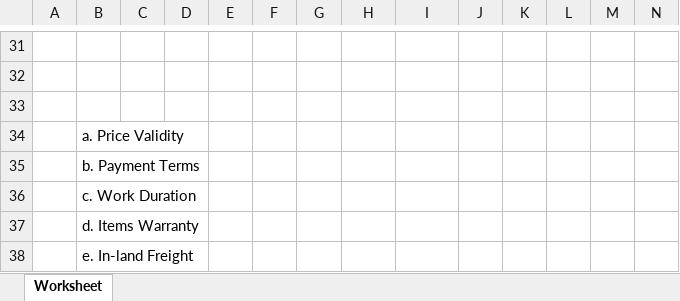
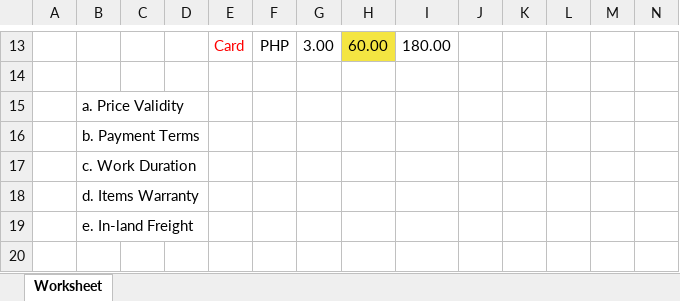
Before and after one commit to JonahBenares/purchasing, an Excel workbook: AOQ.xlsx, sheet Worksheet, drawn as a sheet; only a part is shown, gaps mark what is left out; the shorter side is filled out with more unchanged rows; values as stored, in another font and other column widths than the file's, no borders; removed rows and columns are numbered as before the commit, all else as after; rows hold the shown columns only; the diff covers the shown part only; the diff names each change by its address in the sheet, - before the commit and + after, or states it on an @@ line.

```diff
--- a/AOQ.xlsx (sheet Worksheet)
+++ b/AOQ.xlsx (sheet Worksheet)
-row 13: (empty)
+row 13:  |  |  |  | Card | PHP | 3.00 | 60.00 | 180.00
-H13 fill: none
+H13 fill: #F4E542
-row 32: (empty)
```
Also changed, not shown: 1 added row, 19 removed rows, 27 edited cells, cell formats and merged cells elsewhere in this sheet, 3 other files.
